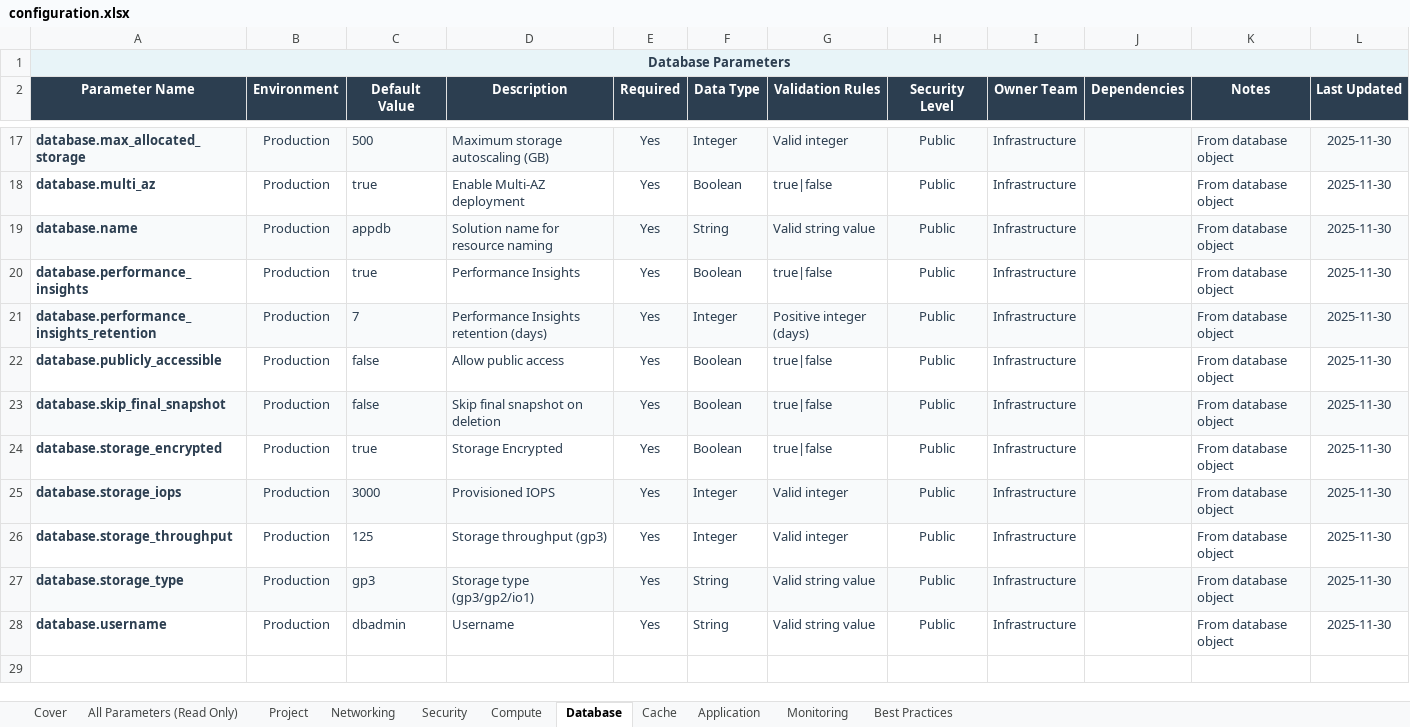
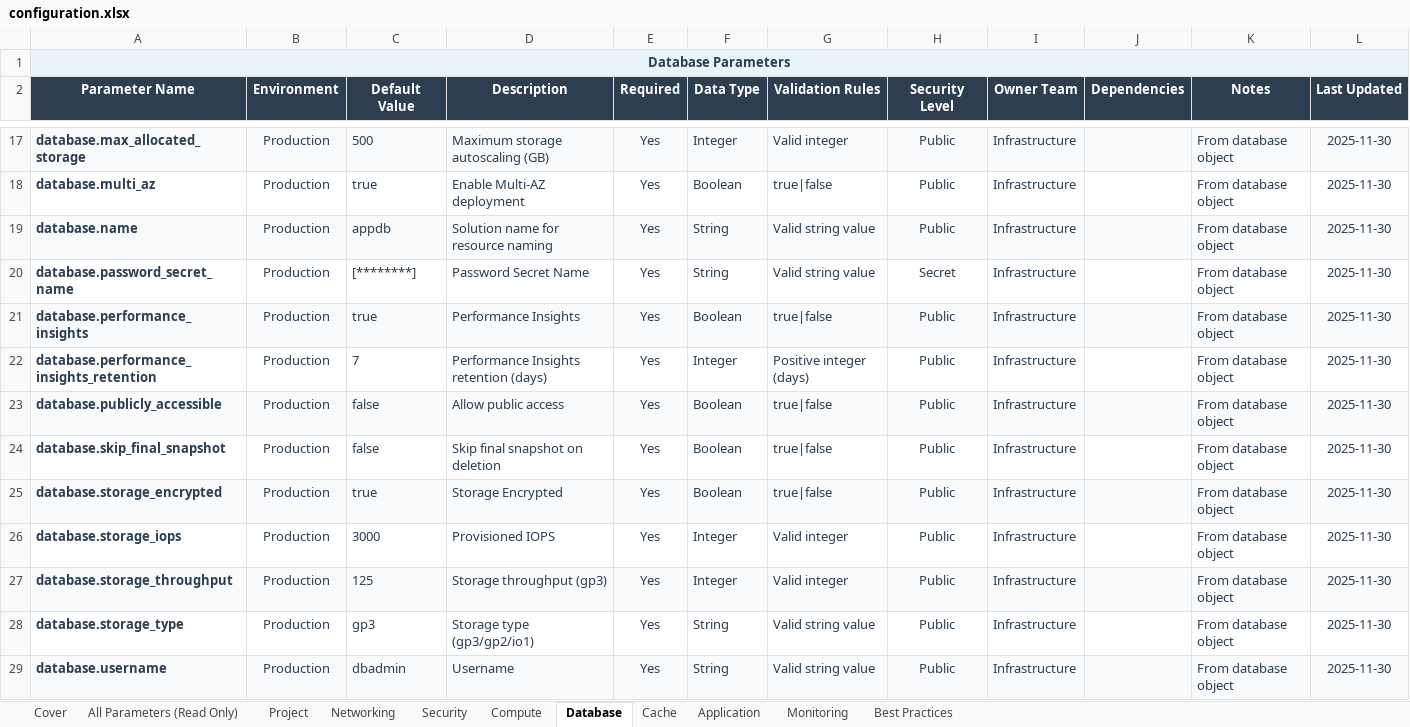
Before and after one commit to eoframework/solutions, an Excel workbook: solution-template/sample-provider/sample-category/sample-solution/delivery/configuration.xlsx, sheet Database, drawn as a sheet; only a part is shown, gaps mark what is left out; values as stored, in another font and other column widths than the file's, no borders; addresses are those after the commit; the diff names each change by its address in the sheet, - before the commit and + after, or states it on an @@ line.

Commit message:
Add secure secrets management with Secrets Manager and SSM Parameter Store
- Create setup/secrets module for pre-provisioning secrets before infrastructure deployment
- Update database module to fetch passwords from AWS Secrets Manager via data source
- Update cache module to fetch auth tokens from SSM Parameter Store via data source
- Add secret reference parameters to configuration (password_secret_name, auth_token_param_name)
- Configuration stores logical names, not ARNs or actual credentials
- Naming convention: ${name_prefix}-${suffix} for Secrets Manager, /${name_prefix}/${path} for SSM

```diff
--- a/solution-template/sample-provider/sample-category/sample-solution/delivery/configuration.xlsx (sheet Database)
+++ b/solution-template/sample-provider/sample-category/sample-solution/delivery/configuration.xlsx (sheet Database)
+row 20: database.password_secret_name | Production | [********] | Password Secret Name | Yes | String | Valid string value | Secret | Infrastructure |  | From database object | 2025-11-30
-A21:L21 fill: none
+A21:L21 fill: #F8FAFB
-A22:L22 fill: #F8FAFB
+A22:L22 fill: none
-A23:L23 fill: none
+A23:L23 fill: #F8FAFB
-A24:L24 fill: #F8FAFB
+A24:L24 fill: none
-A25:L25 fill: none
+A25:L25 fill: #F8FAFB
-A26:L26 fill: #F8FAFB
+A26:L26 fill: none
-A27:L27 fill: none
+A27:L27 fill: #F8FAFB
-A28:L28 fill: #F8FAFB
+A28:L28 fill: none
-A29:L29 fill: none
+A29:L29 fill: #F8FAFB
```
Also changed, not shown: sheet All Parameters (Read Only), sheet Project, sheet Application, sheet Cache, sheet Monitoring, sheet Best Practices, 13 other files.
